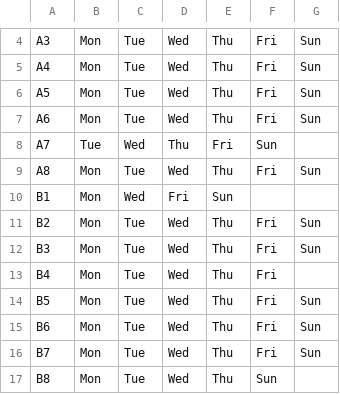
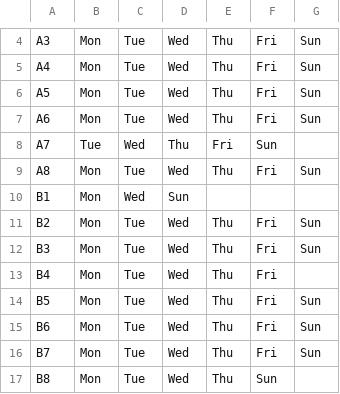
Before and after one commit to jpotter82/wmsl-schedule-builder, a CSV file: team_availability.csv, drawn as a sheet; only a part is shown, gaps mark what is left out.

Commit message:
Update team_availability.csv

```diff
--- a/team_availability.csv
+++ b/team_availability.csv
@@ -9,3 +9,3 @@ A7,Tue,Wed,Thu,Fri,Sun
 A8,Mon,Tue,Wed,Thu,Fri,Sun
-B1,Mon,Wed,Fri,Sun
+B1,Mon,Wed,Sun
 B2,Mon,Tue,Wed,Thu,Fri,Sun
```
